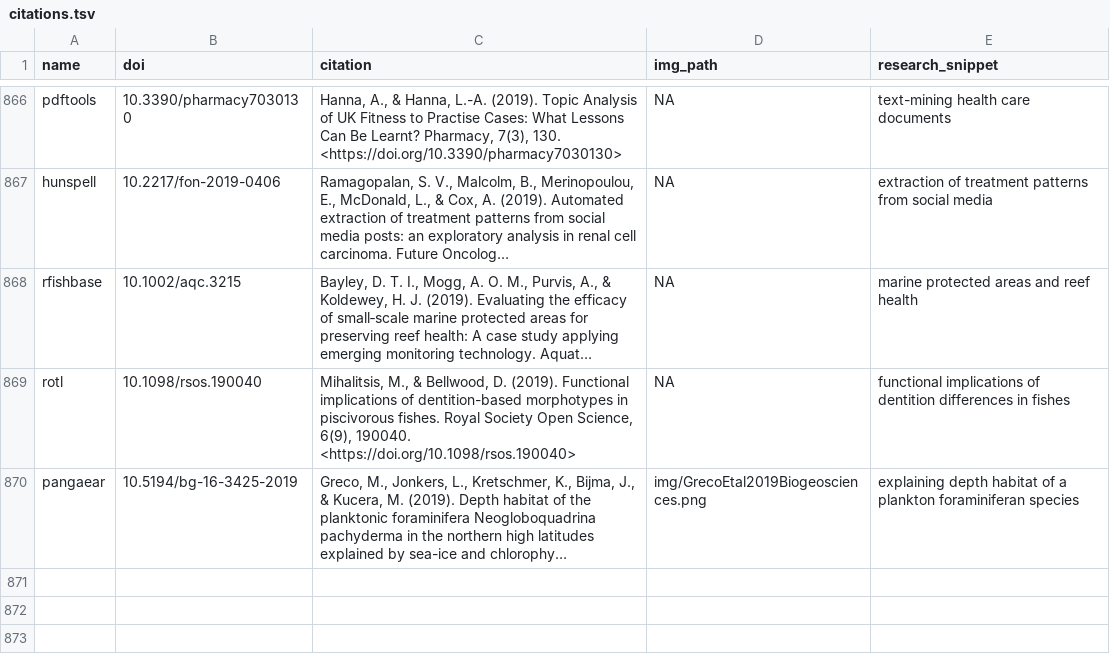
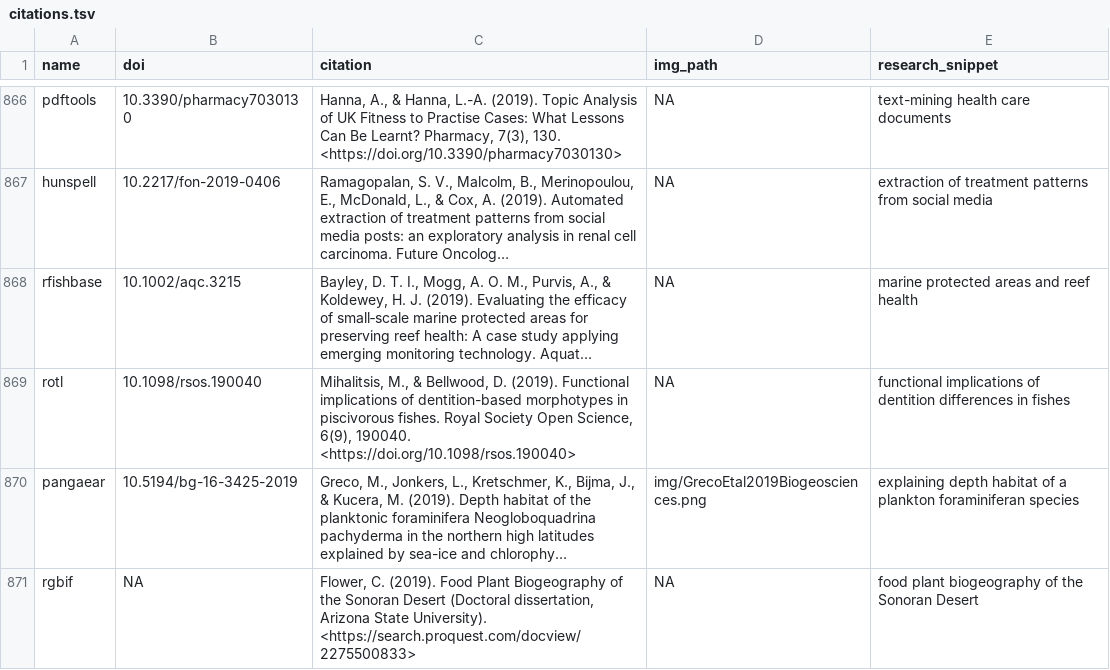
Before and after one commit to ropensci-org/ropensci_citations, a TSV file: citations.tsv, drawn as a sheet; only a part is shown, gaps mark what is left out; long unchanged cells end in …; the diff names each change by its address in the sheet, - before the commit and + after, or states it on an @@ line.

Commit message:
rgbif citation

```diff
--- a/citations.tsv
+++ b/citations.tsv
+row 871: rgbif | NA | Flower, C. (2019). Food Plant Biogeography of the Sonoran Desert (Doctoral dissertation, Arizona State University). <https://search.proquest.com/docview/2275500833> | NA | food plant biogeography of the Sonoran Desert
```
Also changed, not shown: 2 other files.
